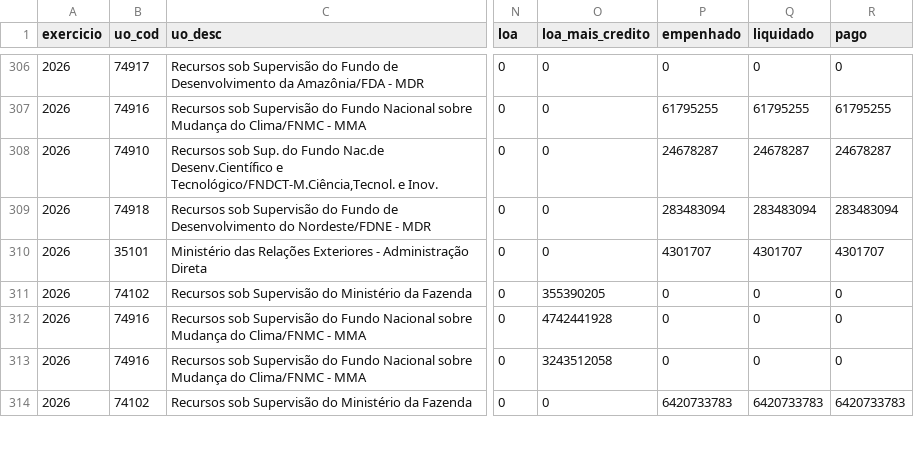
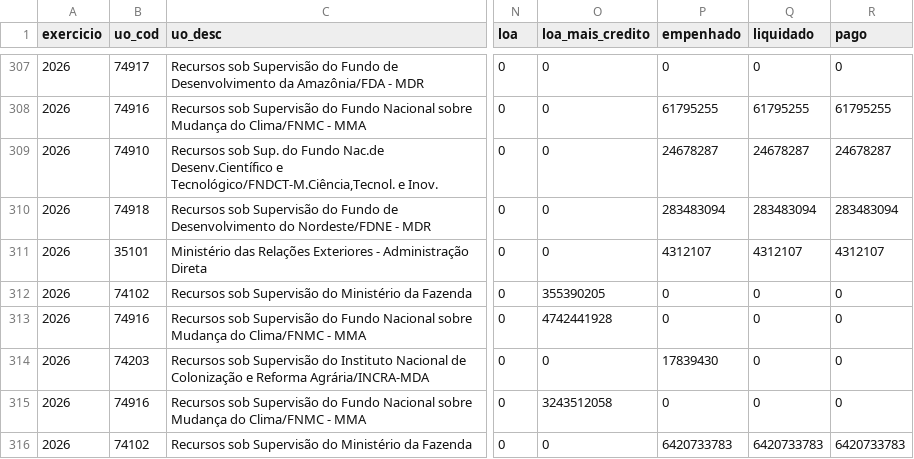
Before and after one commit to hpmsc/painel_fundos, a CSV file: dados/bruto/siop_inversoes_2026.csv, drawn as a sheet; only a part is shown, gaps mark what is left out; addresses are those after the commit; the diff covers the shown part only; the diff names each change by its address in the sheet, - before the commit and + after, or states it on an @@ line.

```diff
--- a/dados/bruto/siop_inversoes_2026.csv
+++ b/dados/bruto/siop_inversoes_2026.csv
-P311 (empenhado): 4301707
+P311 (empenhado): 4312107
-Q311 (liquidado): 4301707
+Q311 (liquidado): 4312107
-R311 (pago): 4301707
+R311 (pago): 4312107
@@ row 315 moved to row 314: 2026 @@
```
Also changed, not shown: 3 added rows, 2 removed rows, 15 moved rows and 11 edited cells elsewhere in this file, dados/bruto/siop_2026.csv, dados/bruto/siop_fontes_2026.csv, 1 other file.
